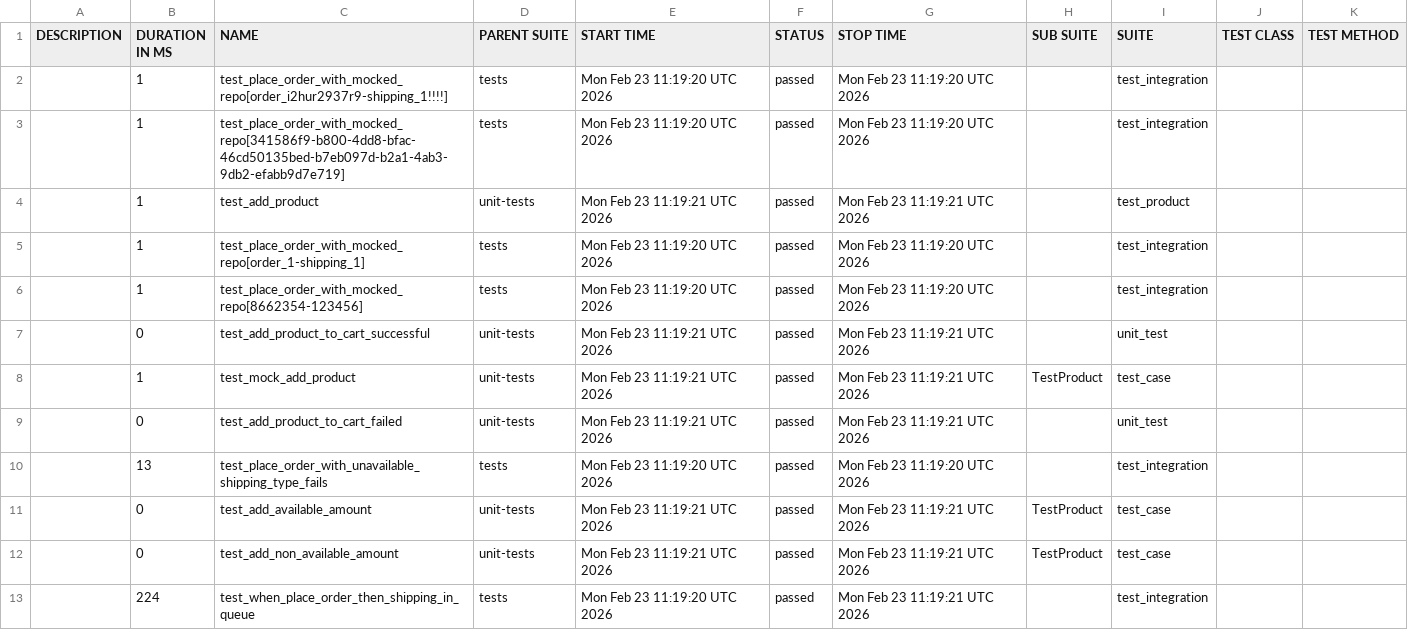
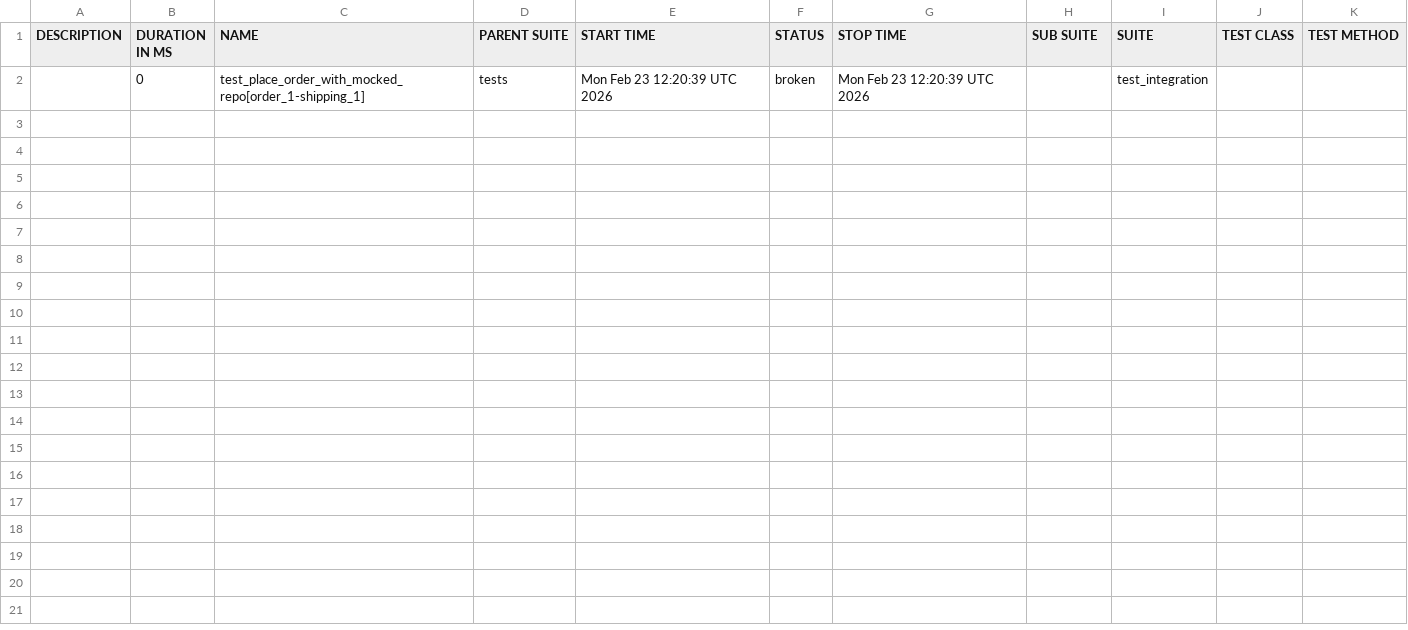
Before and after one commit to Mao771/test-lab4, a CSV file: data/suites.csv, drawn as a sheet.

```diff
--- a/data/suites.csv
+++ b/data/suites.csv
@@ -1,13 +1,2 @@
 "DESCRIPTION","DURATION IN MS","NAME","PARENT SUITE","START TIME","STATUS","STOP TIME","SUB SUITE","SUITE","TEST CLASS","TEST METHOD"
-"","1","test_place_order_with_mocked_repo[order_i2hur2937r9-shipping_1!!!!]","tests","Mon Feb 23 11:19:20 UTC 2026","passed","Mon Feb 23 11:19:20 UTC 2026","","test_integration","",""
-"","1","test_place_order_with_mocked_repo[341586f9-b800-4dd8-bfac-46cd50135bed-b7eb097d-b2a1-4ab3-9db2-efabb9d7e719]","tests","Mon Feb 23 11:19:20 UTC 2026","passed","Mon Feb 23 11:19:20 UTC 2026","","test_integration","",""
-"","1","test_add_product","unit-tests","Mon Feb 23 11:19:21 UTC 2026","passed","Mon Feb 23 11:19:21 UTC 2026","","test_product","",""
-"","1","test_place_order_with_mocked_repo[order_1-shipping_1]","tests","Mon Feb 23 11:19:20 UTC 2026","passed","Mon Feb 23 11:19:20 UTC 2026","","test_integration","",""
-"","1","test_place_order_with_mocked_repo[8662354-123456]","tests","Mon Feb 23 11:19:20 UTC 2026","passed","Mon Feb 23 11:19:20 UTC 2026","","test_integration","",""
-"","0","test_add_product_to_cart_successful","unit-tests","Mon Feb 23 11:19:21 UTC 2026","passed","Mon Feb 23 11:19:21 UTC 2026","","unit_test","",""
-"","1","test_mock_add_product","unit-tests","Mon Feb 23 11:19:21 UTC 2026","passed","Mon Feb 23 11:19:21 UTC 2026","TestProduct","test_case","",""
-"","0","test_add_product_to_cart_failed","unit-tests","Mon Feb 23 11:19:21 UTC 2026","passed","Mon Feb 23 11:19:21 UTC 2026","","unit_test","",""
-"","13","test_place_order_with_unavailable_shipping_type_fails","tests","Mon Feb 23 11:19:20 UTC 2026","passed","Mon Feb 23 11:19:20 UTC 2026","","test_integration","",""
-"","0","test_add_available_amount","unit-tests","Mon Feb 23 11:19:21 UTC 2026","passed","Mon Feb 23 11:19:21 UTC 2026","TestProduct","test_case","",""
-"","0","test_add_non_available_amount","unit-tests","Mon Feb 23 11:19:21 UTC 2026","passed","Mon Feb 23 11:19:21 UTC 2026","TestProduct","test_case","",""
-"","224","test_when_place_order_then_shipping_in_queue","tests","Mon Feb 23 11:19:20 UTC 2026","passed","Mon Feb 23 11:19:21 UTC 2026","","test_integration","",""
+"","0","test_place_order_with_mocked_repo[order_1-shipping_1]","tests","Mon Feb 23 12:20:39 UTC 2026","broken","Mon Feb 23 12:20:39 UTC 2026","","test_integration","",""
```
Also changed, not shown: 41 other files.
